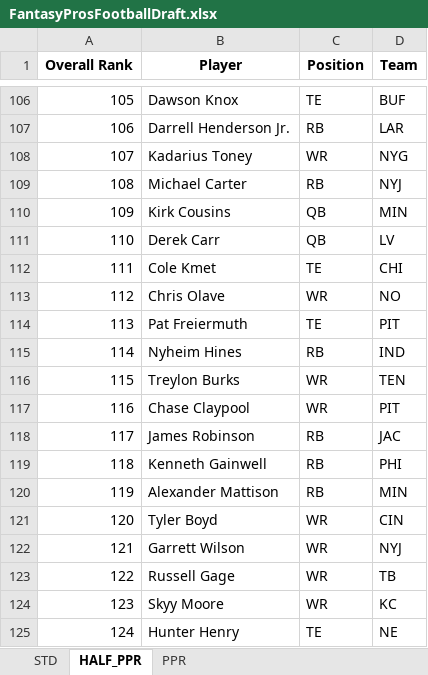
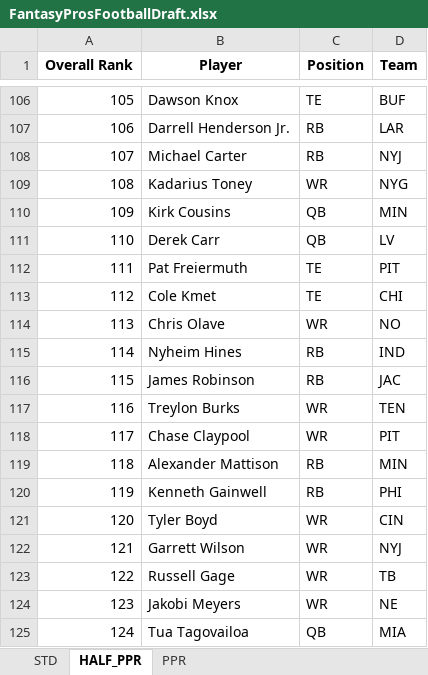
Before and after one commit to barbacbd/FantasyRankings, an Excel workbook: docs/FantasyProsFootballDraft.xlsx, sheet HALF_PPR, drawn as a sheet; only a part is shown, gaps mark what is left out; values as stored, in another font and other column widths than the file's, no borders; the diff covers the shown part only; the diff names each change by its address in the sheet, - before the commit and + after, or states it on an @@ line.

```diff
--- a/docs/FantasyProsFootballDraft.xlsx (sheet HALF_PPR)
+++ b/docs/FantasyProsFootballDraft.xlsx (sheet HALF_PPR)
-B108 (Player): Kadarius Toney
+B108 (Player): Michael Carter
-C108 (Position): WR
+C108 (Position): RB
-D108 (Team): NYG
+D108 (Team): NYJ
-B109 (Player): Michael Carter
+B109 (Player): Kadarius Toney
-C109 (Position): RB
+C109 (Position): WR
-D109 (Team): NYJ
+D109 (Team): NYG
-B112 (Player): Cole Kmet
+B112 (Player): Pat Freiermuth
-D112 (Team): CHI
+D112 (Team): PIT
-B113 (Player): Chris Olave
+B113 (Player): Cole Kmet
-C113 (Position): WR
+C113 (Position): TE
-D113 (Team): NO
+D113 (Team): CHI
-B114 (Player): Pat Freiermuth
+B114 (Player): Chris Olave
-C114 (Position): TE
+C114 (Position): WR
-D114 (Team): PIT
+D114 (Team): NO
-B116 (Player): Treylon Burks
+B116 (Player): James Robinson
-C116 (Position): WR
+C116 (Position): RB
-D116 (Team): TEN
+D116 (Team): JAC
-B117 (Player): Chase Claypool
+B117 (Player): Treylon Burks
-D117 (Team): PIT
+D117 (Team): TEN
-B118 (Player): James Robinson
+B118 (Player): Chase Claypool
-C118 (Position): RB
+C118 (Position): WR
-D118 (Team): JAC
+D118 (Team): PIT
-B119 (Player): Kenneth Gainwell
+B119 (Player): Alexander Mattison
-D119 (Team): PHI
+D119 (Team): MIN
-B120 (Player): Alexander Mattison
+B120 (Player): Kenneth Gainwell
-D120 (Team): MIN
+D120 (Team): PHI
-B124 (Player): Skyy Moore
+B124 (Player): Jakobi Meyers
-D124 (Team): KC
+D124 (Team): NE
-B125 (Player): Hunter Henry
+B125 (Player): Tua Tagovailoa
-C125 (Position): TE
+C125 (Position): QB
-D125 (Team): NE
+D125 (Team): MIA
```
Also changed, not shown: 697 edited cells elsewhere in this sheet, sheet PPR, sheet STD, docs/FantasyProsBaseballDraft.xlsx, docs/FantasyProsBasketballDraft.xlsx, 8 other files.
